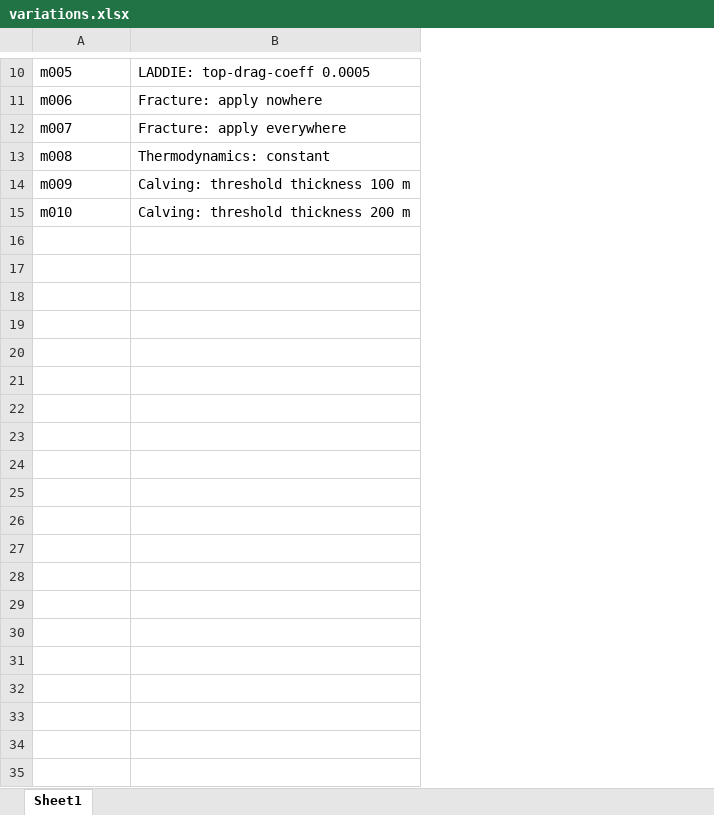
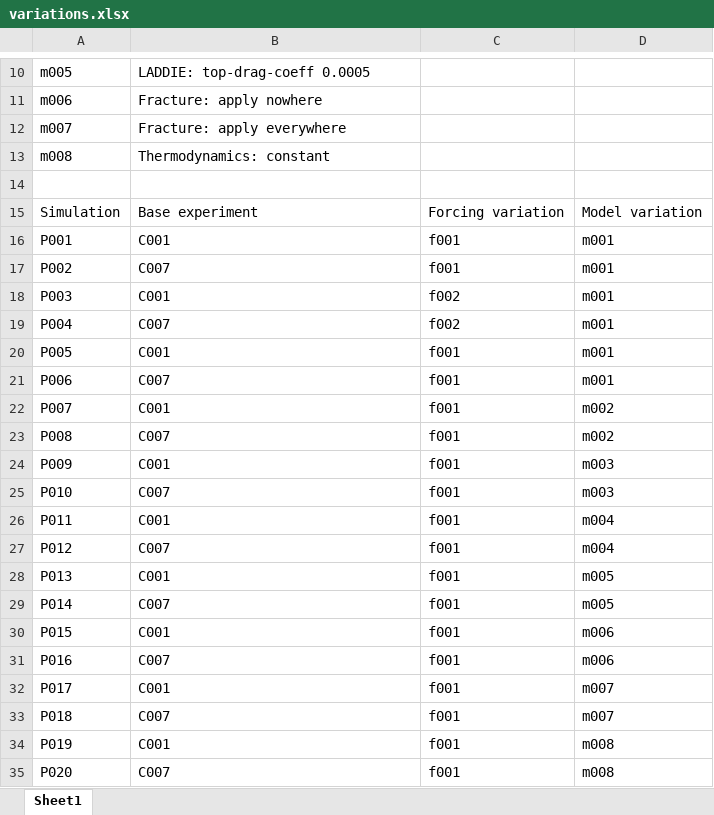
Before and after one commit to UPSY-group/contrib-ismip, an Excel workbook: ISMIP7/tier2/configs/variations.xlsx, sheet Sheet1, drawn as a sheet; only a part is shown, gaps mark what is left out; values as stored, in another font and other column widths than the file's, no borders; removed rows and columns are numbered as before the commit, all else as after; the diff names each change by its address in the sheet, - before the commit and + after, or states it on an @@ line.

```diff
--- a/ISMIP7/tier2/configs/variations.xlsx (sheet Sheet1)
+++ b/ISMIP7/tier2/configs/variations.xlsx (sheet Sheet1)
+column C, empty
+column D, empty
-row 14: m009 | Calving: threshold thickness 100 m
+row 14: (empty)
-row 15: m010 | Calving: threshold thickness 200 m
+row 15: Simulation | Base experiment | Forcing variation | Model variation
+row 16: P001 | C001 | f001 | m001
+row 17: P002 | C007 | f001 | m001
+row 18: P003 | C001 | f002 | m001
+row 19: P004 | C007 | f002 | m001
+row 20: P005 | C001 | f001 | m001
+row 21: P006 | C007 | f001 | m001
+row 22: P007 | C001 | f001 | m002
+row 23: P008 | C007 | f001 | m002
+row 24: P009 | C001 | f001 | m003
+row 25: P010 | C007 | f001 | m003
+row 26: P011 | C001 | f001 | m004
+row 27: P012 | C007 | f001 | m004
+row 28: P013 | C001 | f001 | m005
+row 29: P014 | C007 | f001 | m005
+row 30: P015 | C001 | f001 | m006
+row 31: P016 | C007 | f001 | m006
+row 32: P017 | C001 | f001 | m007
+row 33: P018 | C007 | f001 | m007
+row 34: P019 | C001 | f001 | m008
+row 35: P020 | C007 | f001 | m008
```
Also changed, not shown: 3 other files.
